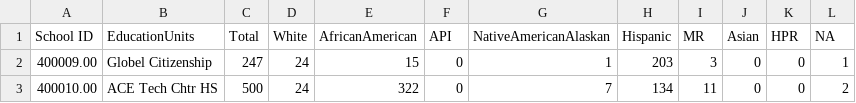
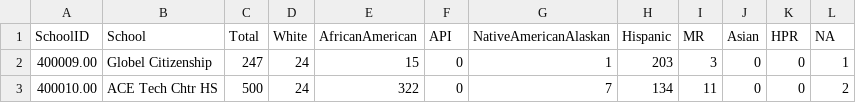
Before and after one commit to brickett/CUE, a CSV file: CSV/FY12.csv, drawn as a sheet; only a part is shown.

```diff
--- a/CSV/FY12.csv
+++ b/CSV/FY12.csv
@@ -1,2 +1,2 @@
-School ID,EducationUnits,Total,White,AfricanAmerican,API,NativeAmericanAlaskan,Hispanic,MR,Asian,HPR,NA
+SchoolID,School,Total,White,AfricanAmerican,API,NativeAmericanAlaskan,Hispanic,MR,Asian,HPR,NA
 400009.00,Globel Citizenship,247,24,15,0,1,203,3,0,0,1
```
Also changed, not shown: CSV/FY09.csv, CSV/FY10.csv, 10 other files.
